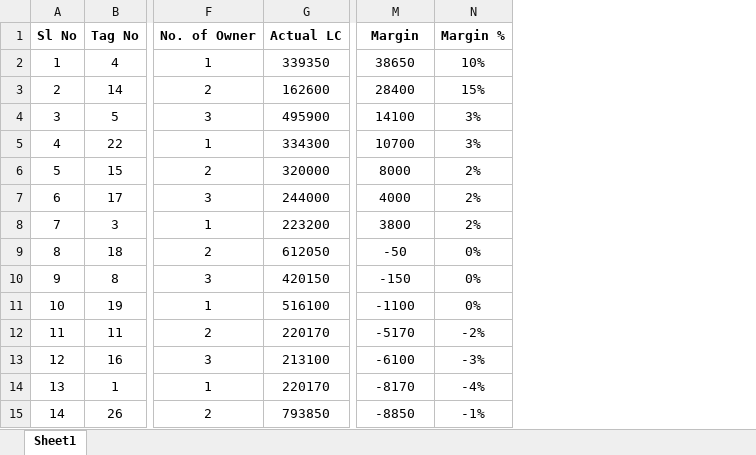
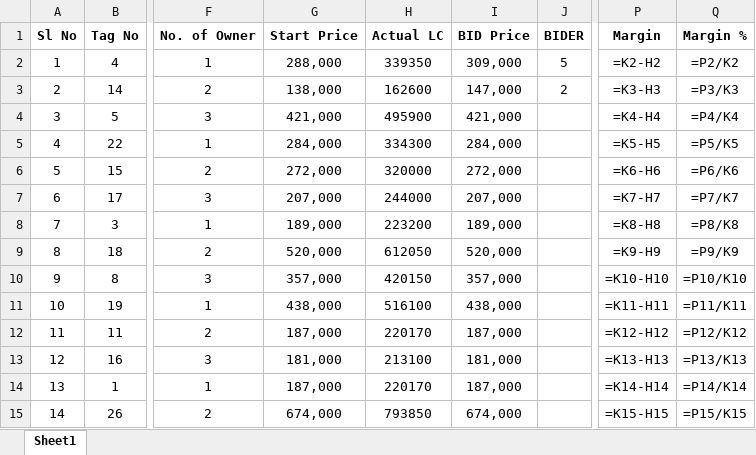
Before and after one commit to zzamy/auction, an Excel workbook: auction.xlsx, sheet Sheet1, drawn as a sheet; only a part is shown, gaps mark what is left out; values as stored, in another font and other column widths than the file's, no borders; formulas without a stored value are shown as written; addresses are those after the commit; the diff covers the shown part only; the diff names each change by its address in the sheet, - before the commit and + after, or states it on an @@ line.

Commit message:
auction_Update

```diff
--- a/auction.xlsx (sheet Sheet1)
+++ b/auction.xlsx (sheet Sheet1)
+column G (Start Price), rows 2-15: 288,000 | 138,000 | 421,000 | 284,000 | 272,000 | 207,000 | 189,000 | 520,000 | 357,000 | 438,000 | 187,000 | 181,000 | 187,000 | 674,000
+column I (BID Price), rows 2-15: 309,000 | 147,000 | 421,000 | 284,000 | 272,000 | 207,000 | 189,000 | 520,000 | 357,000 | 438,000 | 187,000 | 181,000 | 187,000 | 674,000
+column J (BIDER), rows 2-3: 5 | 2
-P2 (Margin): 38650
+P2 (Margin): =K2-H2
-Q2 (Margin %): 10%
+Q2 (Margin %): =P2/K2
-P3 (Margin): 28400
+P3 (Margin): =K3-H3
-Q3 (Margin %): 15%
+Q3 (Margin %): =P3/K3
-P4 (Margin): 14100
+P4 (Margin): =K4-H4
-Q4 (Margin %): 3%
+Q4 (Margin %): =P4/K4
-P5 (Margin): 10700
+P5 (Margin): =K5-H5
-Q5 (Margin %): 3%
+Q5 (Margin %): =P5/K5
-P6 (Margin): 8000
+P6 (Margin): =K6-H6
-Q6 (Margin %): 2%
+Q6 (Margin %): =P6/K6
-P7 (Margin): 4000
+P7 (Margin): =K7-H7
-Q7 (Margin %): 2%
+Q7 (Margin %): =P7/K7
-P8 (Margin): 3800
+P8 (Margin): =K8-H8
-Q8 (Margin %): 2%
+Q8 (Margin %): =P8/K8
-P9 (Margin): -50
+P9 (Margin): =K9-H9
-Q9 (Margin %): 0%
+Q9 (Margin %): =P9/K9
-P10 (Margin): -150
+P10 (Margin): =K10-H10
-Q10 (Margin %): 0%
+Q10 (Margin %): =P10/K10
-P11 (Margin): -1100
+P11 (Margin): =K11-H11
-Q11 (Margin %): 0%
+Q11 (Margin %): =P11/K11
-P12 (Margin): -5170
+P12 (Margin): =K12-H12
-Q12 (Margin %): -2%
+Q12 (Margin %): =P12/K12
-P13 (Margin): -6100
+P13 (Margin): =K13-H13
-Q13 (Margin %): -3%
+Q13 (Margin %): =P13/K13
-P14 (Margin): -8170
+P14 (Margin): =K14-H14
-Q14 (Margin %): -4%
+Q14 (Margin %): =P14/K14
-P15 (Margin): -8850
+P15 (Margin): =K15-H15
-Q15 (Margin %): -1%
+Q15 (Margin %): =P15/K15
```
Also changed, not shown: 28 edited cells elsewhere in this sheet, 36 other files.
